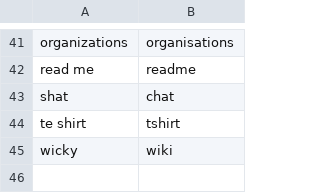
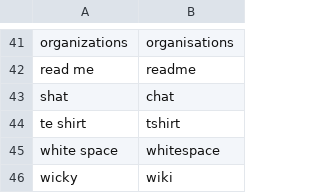
Before and after one commit to AndreasArvidsson/andreas-talon, a CSV file: core/vocabulary/words_to_replace_en.csv, drawn as a sheet; only a part is shown, gaps mark what is left out.

Commit message:
Added whitespace to words to replace

```diff
--- a/core/vocabulary/words_to_replace_en.csv
+++ b/core/vocabulary/words_to_replace_en.csv
@@ -44,2 +44,3 @@ shat, chat
 te shirt, tshirt
+white space, whitespace
 wicky, wiki
```
